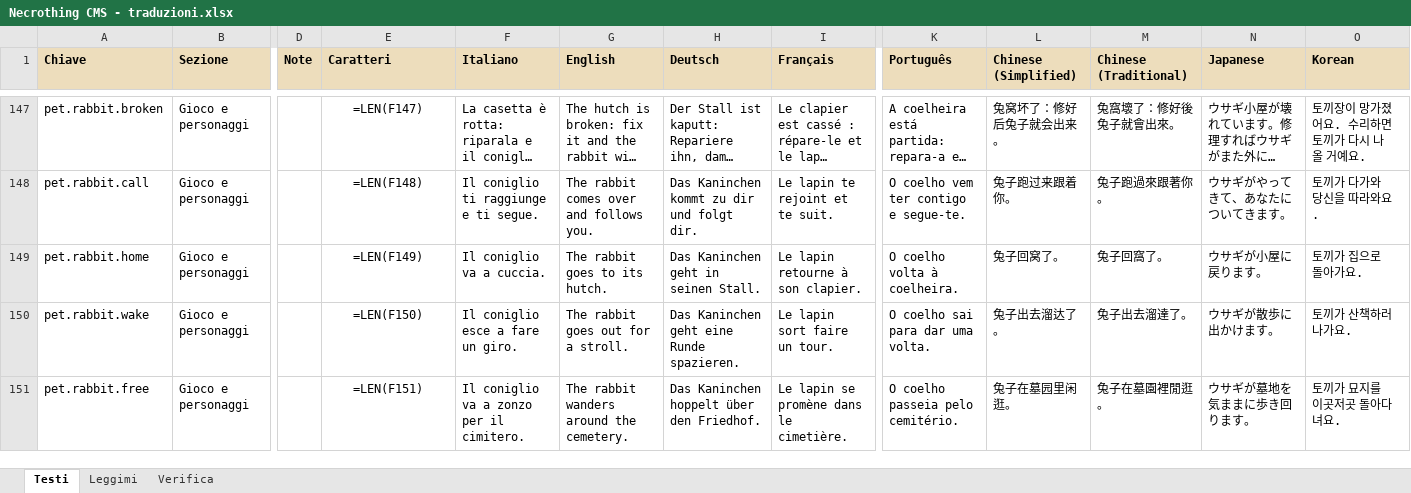
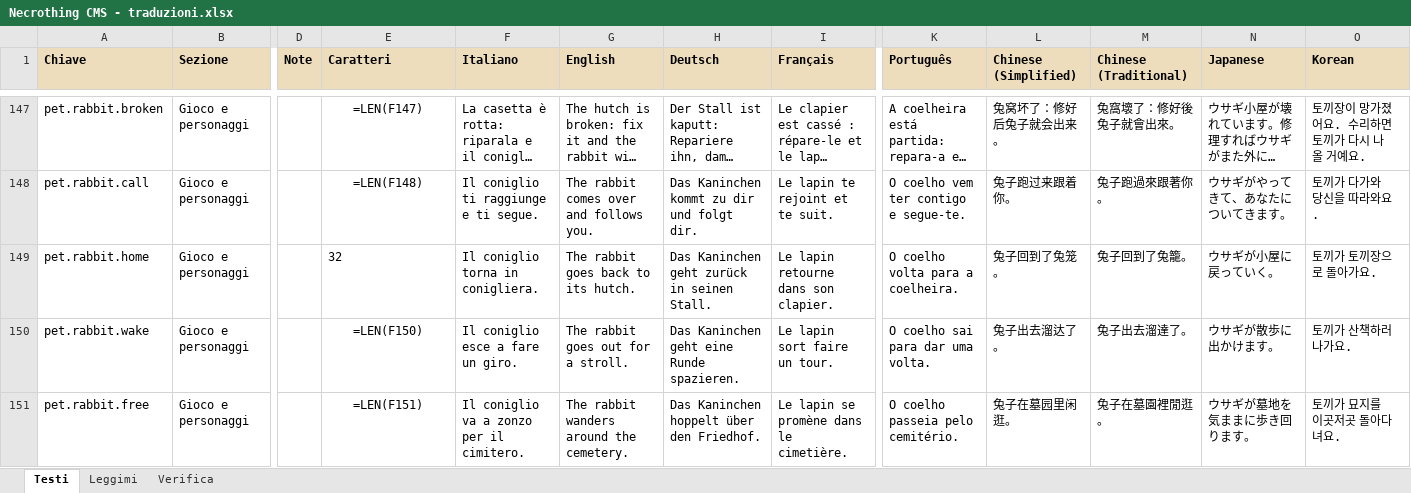
Before and after one commit to taiodoio/Necrothing, an Excel workbook: CMS/Necrothing CMS - traduzioni.xlsx, sheet Testi, drawn as a sheet; only a part is shown, gaps mark what is left out; long unchanged cells end in …; values as stored, in another font and other column widths than the file's, no borders; formulas without a stored value are shown as written; conditional formats not drawn; the diff covers the shown part only; the diff names each change by its address in the sheet, - before the commit and + after, or states it on an @@ line.

```diff
--- a/CMS/Necrothing CMS - traduzioni.xlsx (sheet Testi)
+++ b/CMS/Necrothing CMS - traduzioni.xlsx (sheet Testi)
-E149 (Caratteri): =LEN(F149)
+E149 (Caratteri): 32
-E149 alignment: center
+E149 alignment: left
-F149 (Italiano): Il coniglio va a cuccia.
+F149 (Italiano): Il coniglio torna in conigliera.
-G149 (English): The rabbit goes to its hutch.
+G149 (English): The rabbit goes back to its hutch.
-H149 (Deutsch): Das Kaninchen geht in seinen Stall.
+H149 (Deutsch): Das Kaninchen geht zurück in seinen Stall.
-I149 (Français): Le lapin retourne à son clapier.
+I149 (Français): Le lapin retourne dans son clapier.
-K149 (Português): O coelho volta à coelheira.
+K149 (Português): O coelho volta para a coelheira.
-L149 (Chinese (Simplified)): 兔子回窝了。
+L149 (Chinese (Simplified)): 兔子回到了兔笼。
-M149 (Chinese (Traditional)): 兔子回窩了。
+M149 (Chinese (Traditional)): 兔子回到了兔籠。
-N149 (Japanese): ウサギが小屋に戻ります。
+N149 (Japanese): ウサギが小屋に戻っていく。
-O149 (Korean): 토끼가 집으로 돌아가요.
+O149 (Korean): 토끼가 토끼장으로 돌아가요.
```
Also changed, not shown: 31 added rows, 45 edited cells and cell formats elsewhere in this sheet, Production/docs/(Fase 4).xlsx, 52 other files.
